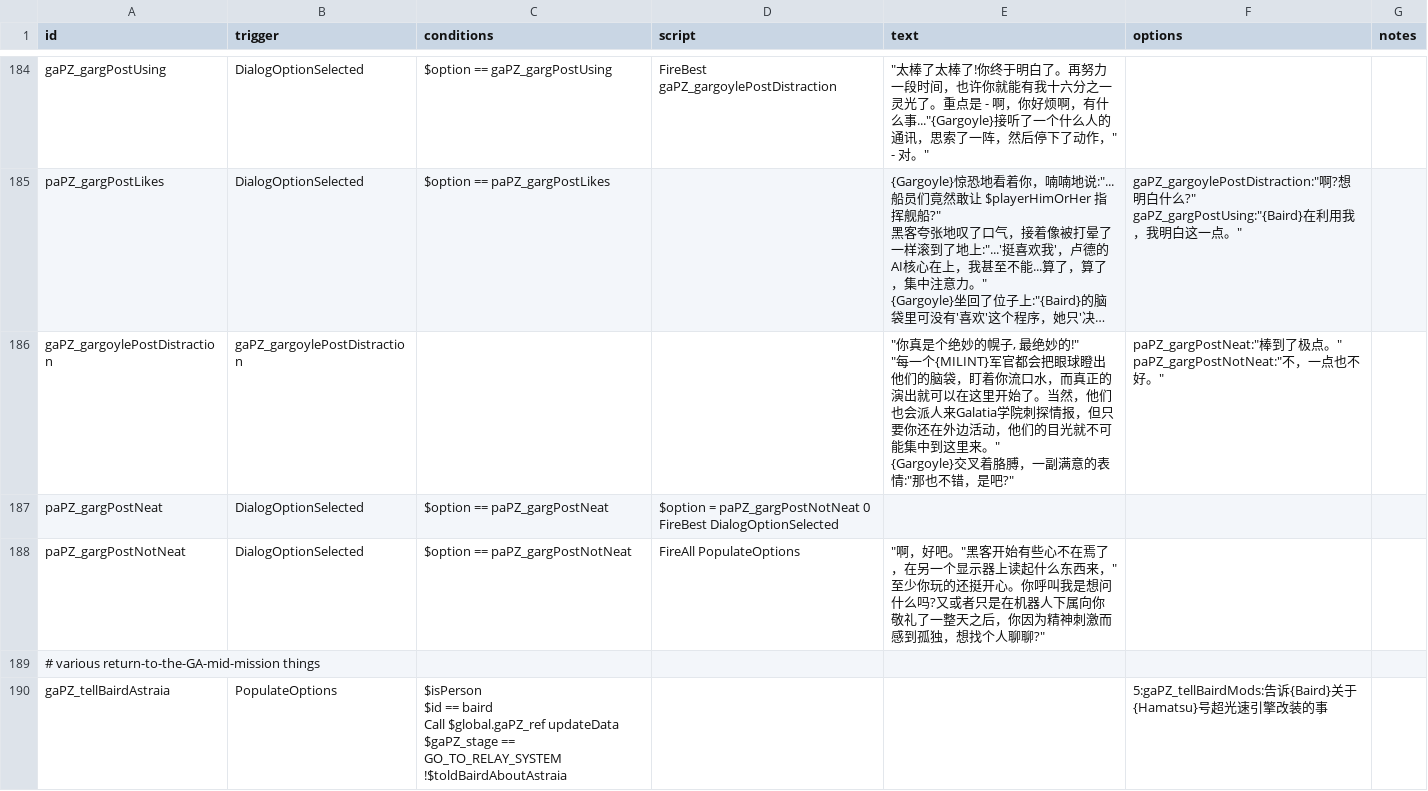
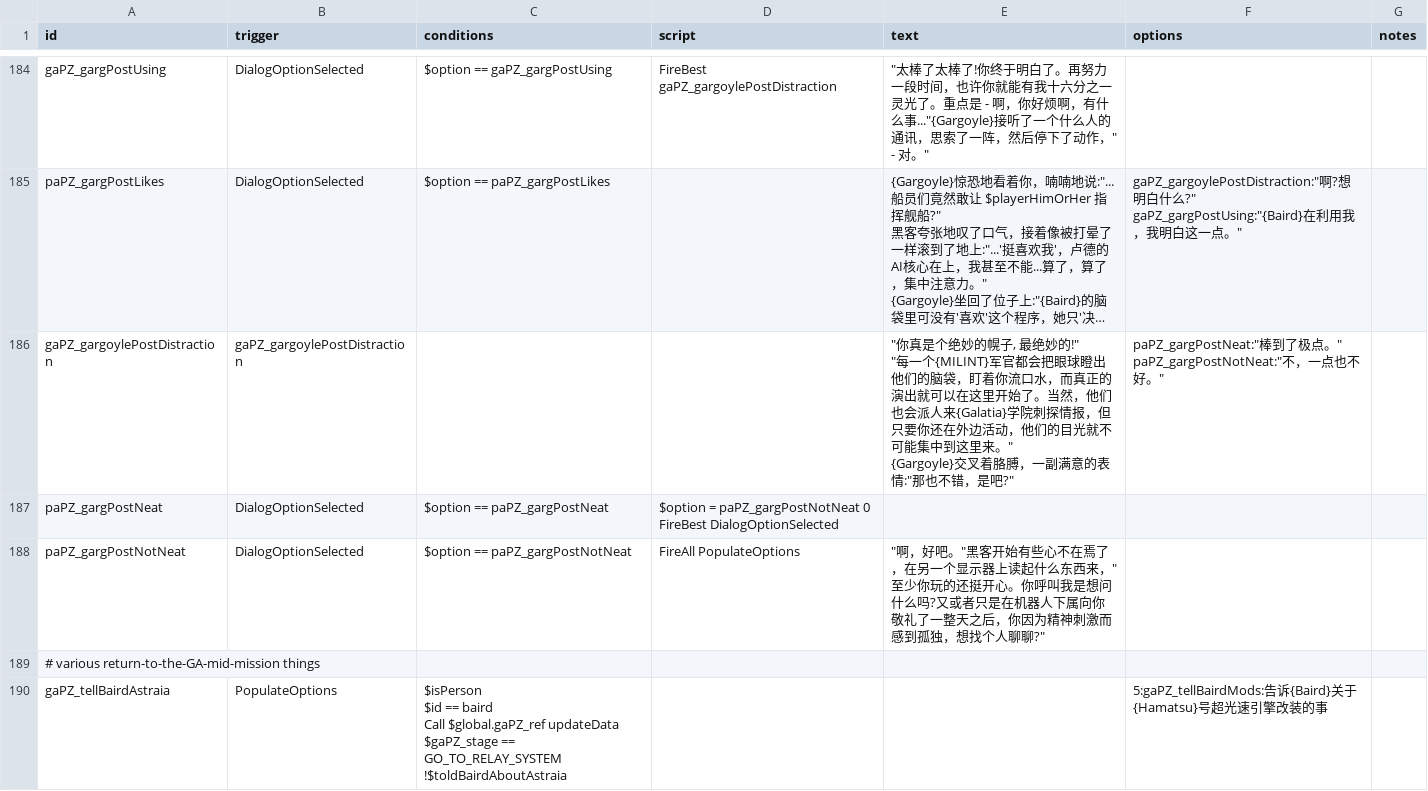
Before and after one commit to TruthOriginem/Starsector-0951-Localization, a CSV file: localization/data/campaign/rules 1800-2000.csv, drawn as a sheet; only a part is shown, gaps mark what is left out; long unchanged cells end in …; the diff names each change by its address in the sheet, - before the commit and + after, or states it on an @@ line.

Commit message:
Update rules 1800-2000.csv

```diff
--- a/localization/data/campaign/rules 1800-2000.csv
+++ b/localization/data/campaign/rules 1800-2000.csv
-E186 (text): …会派人来Galatia学院刺探…
+E186 (text): …会派人来{Galatia}学院刺探…
```
